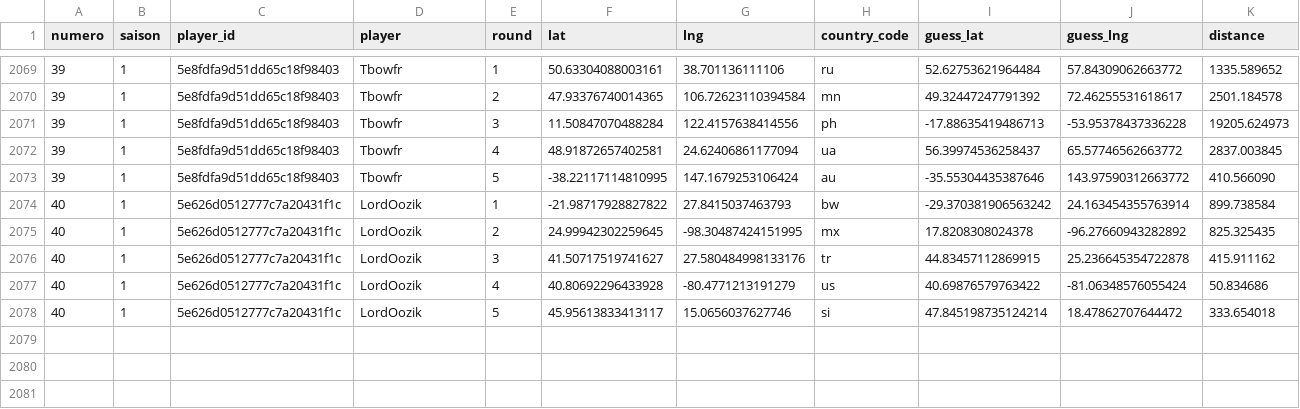
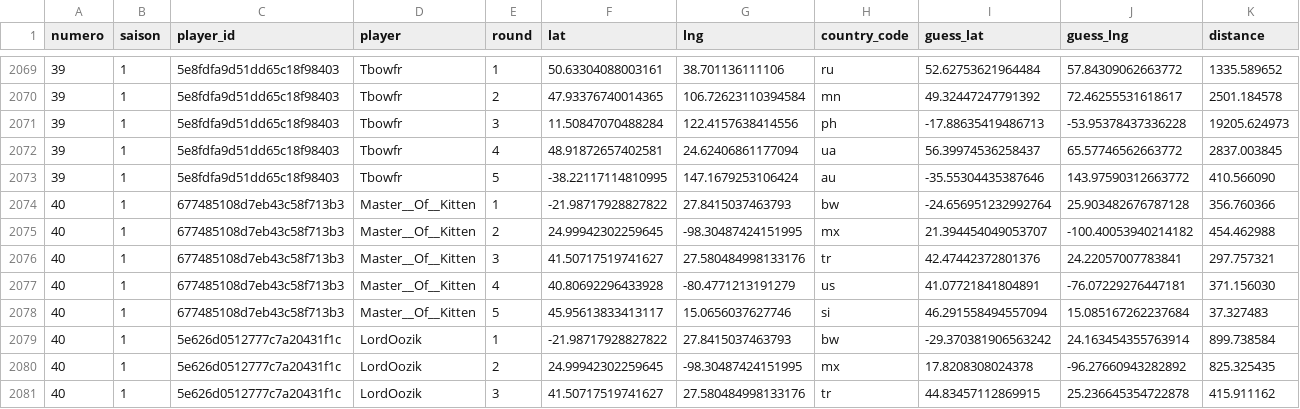
Before and after one commit to ComteUnderscoreL/geostats, a TSV file: data/rounds.tsv, drawn as a sheet; only a part is shown, gaps mark what is left out; the shorter side is filled out with more unchanged rows.

```diff
--- a/data/rounds.tsv
+++ b/data/rounds.tsv
@@ -2073,2 +2073,7 @@ numero	saison	player_id	player	round	lat	lng	country_code	guess_lat	guess_lng	di
 39	1	5e8fdfa9d51dd65c18f98403	Tbowfr	5	-38.22117114810995	147.1679253106424	au	-35.55304435387646	143.97590312663772	410.566090
+40	1	677485108d7eb43c58f713b3	Master__Of__Kitten	1	-21.98717928827822	27.8415037463793	bw	-24.656951232992764	25.903482676787128	356.760366
+40	1	677485108d7eb43c58f713b3	Master__Of__Kitten	2	24.99942302259645	-98.30487424151995	mx	21.394454049053707	-100.40053940214182	454.462988
+40	1	677485108d7eb43c58f713b3	Master__Of__Kitten	3	41.50717519741627	27.580484998133176	tr	42.47442372801376	24.22057007783841	297.757321
+40	1	677485108d7eb43c58f713b3	Master__Of__Kitten	4	40.80692296433928	-80.4771213191279	us	41.07721841804891	-76.07229276447181	371.156030
+40	1	677485108d7eb43c58f713b3	Master__Of__Kitten	5	45.95613833413117	15.0656037627746	si	46.291558494557094	15.085167262237684	37.327483
 40	1	5e626d0512777c7a20431f1c	LordOozik	1	-21.98717928827822	27.8415037463793	bw	-29.370381906563242	24.163454355763914	899.738584
```
Also changed, not shown: data/totals.tsv.
